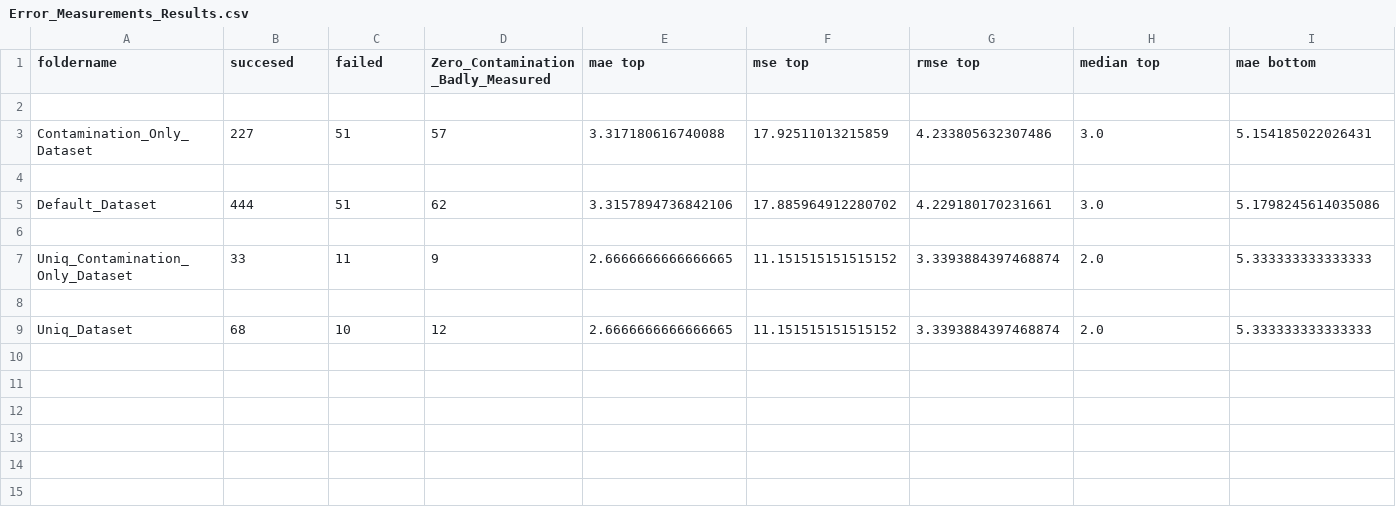
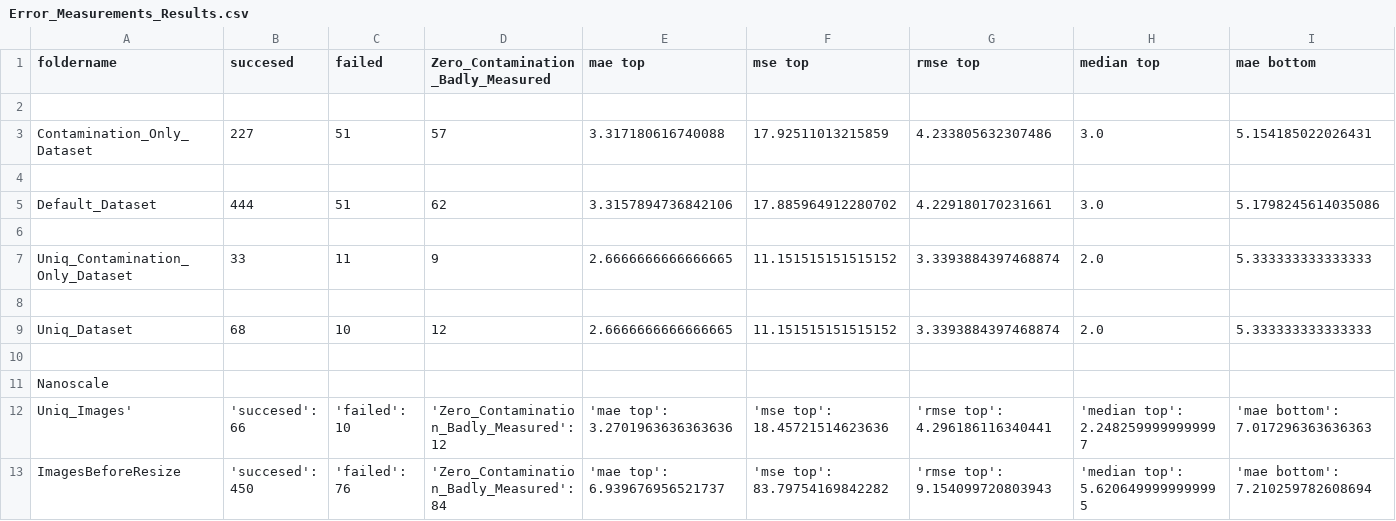
Before and after one commit to xPantagruel/Contamination-Measurement-using-Machine-Learning, a CSV file: Error_Measurements_Results.csv, drawn as a sheet; only a part is shown; rows hold the shown columns only; the diff names each change by its address in the sheet, - before the commit and + after, or states it on an @@ line.

```diff
--- a/Error_Measurements_Results.csv
+++ b/Error_Measurements_Results.csv
+row 10: (empty)
+row 11: Nanoscale
+row 12: Uniq_Images' | 'succesed': 66 | 'failed': 10 | 'Zero_Contamination_Badly_Measured': 12 | 'mae top': 3.2701963636363636 | 'mse top': 18.45721514623636 | 'rmse top': 4.296186116340441 | 'median top': 2.2482599999999997 | 'mae bottom': 7.017296363636363
+row 13: ImagesBeforeResize | 'succesed': 450 | 'failed': 76 | 'Zero_Contamination_Badly_Measured': 84 | 'mae top': 6.939676956521737 | 'mse top': 83.79754169842282 | 'rmse top': 9.154099720803943 | 'median top': 5.6206499999999995 | 'mae bottom': 7.210259782608694
```
Also changed, not shown: contamination_measurements_unique.csv, 6 other files.
